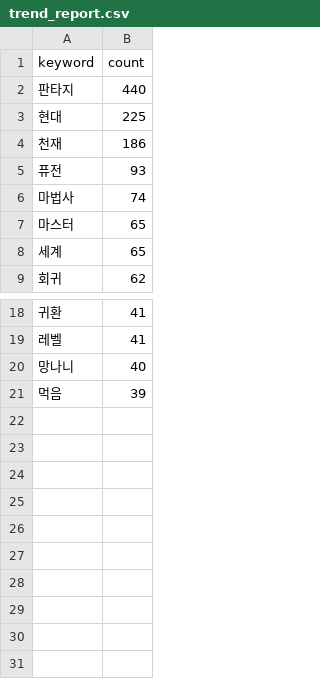
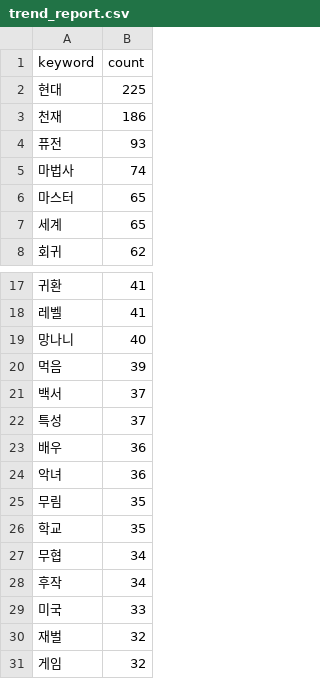
Before and after one commit to smnarrace/trend_analysis, a CSV file: trend_report.csv, drawn as a sheet; only a part is shown, gaps mark what is left out; removed rows and columns are numbered as before the commit, all else as after; the diff names each change by its address in the sheet, - before the commit and + after, or states it on an @@ line.

```diff
--- a/trend_report.csv
+++ b/trend_report.csv
-row 2: 판타지 | 440
+row 21: 백서 | 37
+row 22: 특성 | 37
+row 23: 배우 | 36
+row 24: 악녀 | 36
+row 25: 무림 | 35
+row 26: 학교 | 35
+row 27: 무협 | 34
+row 28: 후작 | 34
+row 29: 미국 | 33
+row 30: 재벌 | 32
+row 31: 게임 | 32
```
Also changed, not shown: 3 other files.
